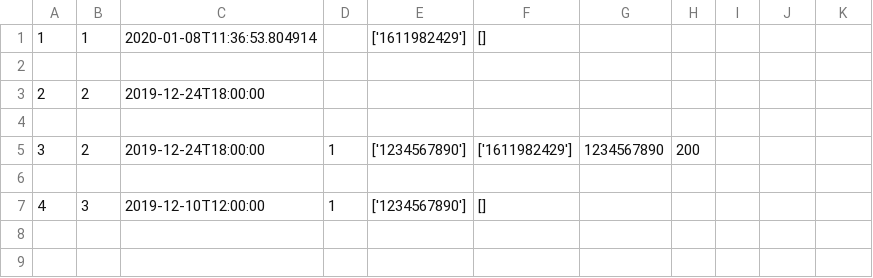
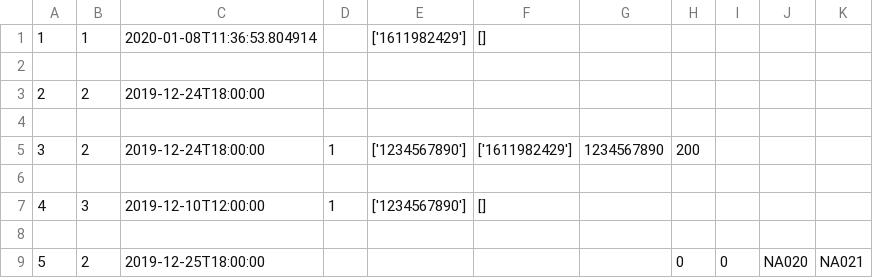
Before and after one commit to eysta00/Group53, a CSV file: Data/VoyageData.csv, drawn as a sheet; the diff names each change by its address in the sheet, - before the commit and + after, or states it on an @@ line.

```diff
--- a/Data/VoyageData.csv
+++ b/Data/VoyageData.csv
+row 8: (empty)
+row 9: 5 | 2 | 2019-12-25T18:00:00 |  |  |  |  | 0 | 0 | NA020 | NA021
```
Also changed, not shown: 5 other files.
